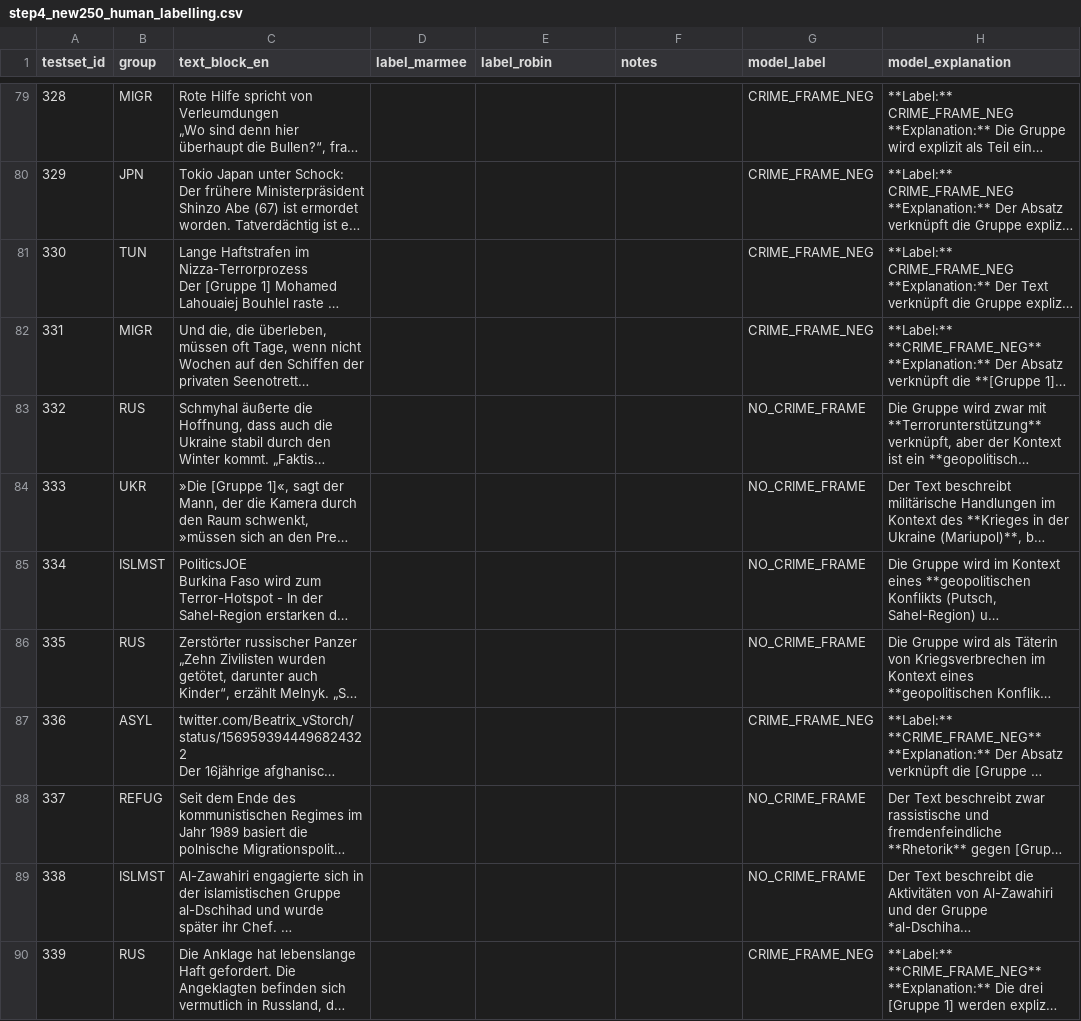
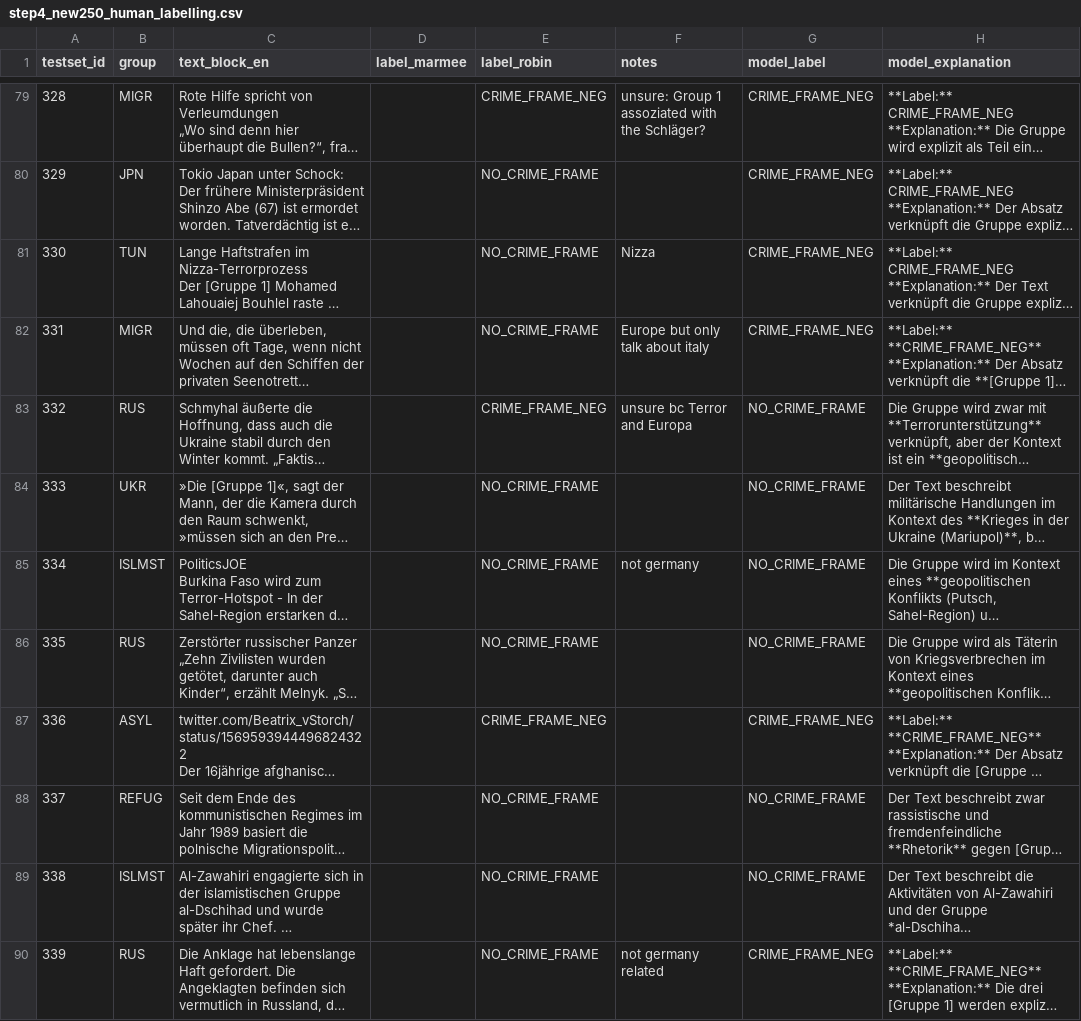
Before and after one commit to marmeepandya/CAC-Project, a CSV file: results/step4_new250_human_labelling.csv, drawn as a sheet; only a part is shown, gaps mark what is left out; long unchanged cells end in …; the diff covers the shown part only; the diff names each change by its address in the sheet, - before the commit and + after, or states it on an @@ line.

```diff
--- a/results/step4_new250_human_labelling.csv
+++ b/results/step4_new250_human_labelling.csv
-E79 (label_robin): (empty)
+E79 (label_robin): CRIME_FRAME_NEG
-F79 (notes): (empty)
+F79 (notes): unsure: Group 1 assoziated with the Schläger?
-E80:E82 (label_robin): (empty)
+E80:E82 (label_robin): NO_CRIME_FRAME
-F81 (notes): (empty)
+F81 (notes): Nizza
-F82 (notes): (empty)
+F82 (notes): Europe but only talk about italy
-E83 (label_robin): (empty)
+E83 (label_robin): CRIME_FRAME_NEG
-F83 (notes): (empty)
+F83 (notes): unsure bc Terror and Europa
-E84:E86 (label_robin): (empty)
+E84:E86 (label_robin): NO_CRIME_FRAME
-F85 (notes): (empty)
+F85 (notes): not germany
-E87 (label_robin): (empty)
+E87 (label_robin): CRIME_FRAME_NEG
-E88:E90 (label_robin): (empty)
+E88:E90 (label_robin): NO_CRIME_FRAME
-F90 (notes): (empty)
+F90 (notes): not germany related
```
Also changed, not shown: 54 edited cells elsewhere in this file.
